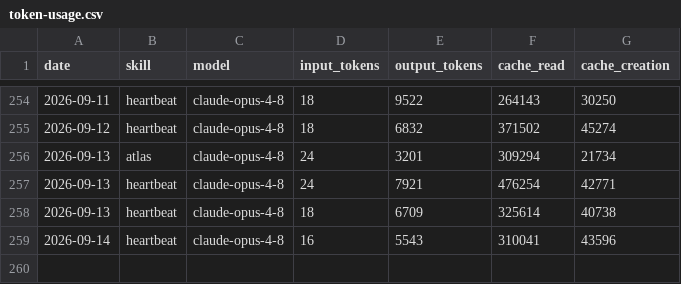
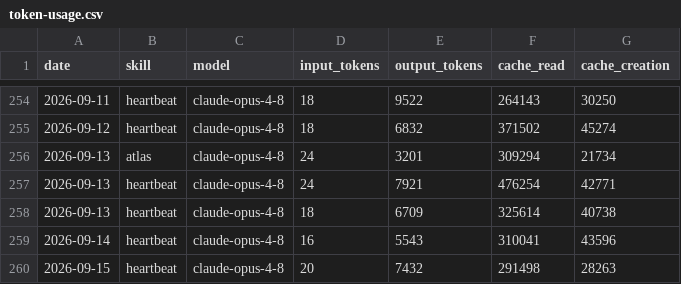
Before and after one commit to CrystalArchitect/aeon-atlas, a CSV file: memory/token-usage.csv, drawn as a sheet; only a part is shown, gaps mark what is left out; the diff names each change by its address in the sheet, - before the commit and + after, or states it on an @@ line.

Commit message:
chore(heartbeat): auto-commit 2026-09-15

```diff
--- a/memory/token-usage.csv
+++ b/memory/token-usage.csv
+row 260: 2026-09-15 | heartbeat | claude-opus-4-8 | 20 | 7432 | 291498 | 28263
```
Also changed, not shown: 3 other files.
